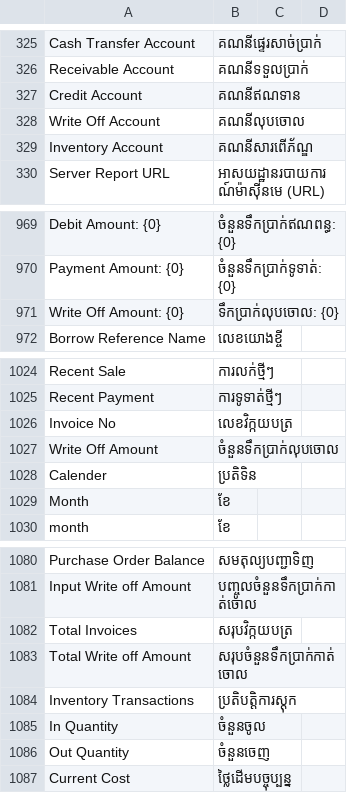
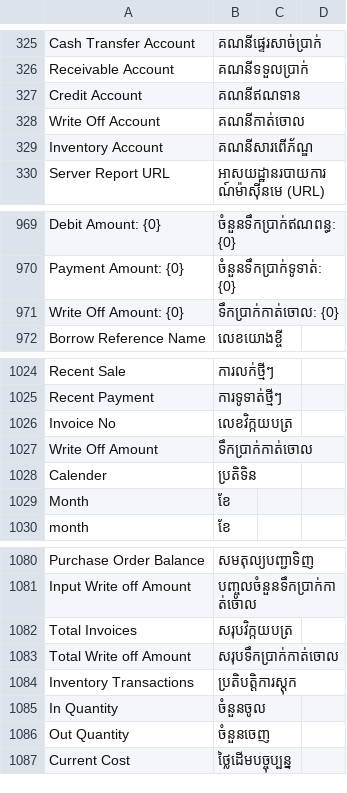
Before and after one commit to tespheakdeyesoftix/ice_control, a CSV file: ice_control/translations/km.csv, drawn as a sheet; only a part is shown, gaps mark what is left out.

```diff
--- a/ice_control/translations/km.csv
+++ b/ice_control/translations/km.csv
@@ -327,3 +327,3 @@ Receivable Account,គណនីទទួលប្រាក់
 Credit Account,គណនីឥណទាន
-Write Off Account,គណនីលុបចោល
+Write Off Account,គណនីកាត់ចោល
 Inventory Account,គណនីសារពើភ័ណ្ឌ
@@ -970,3 +970,3 @@ Debit Amount: {0},ចំនួនទឹកប្រាក់ឥណពន្ធ:
 Payment Amount: {0},ចំនួនទឹកប្រាក់ទូទាត់: {0}
-Write Off Amount: {0},ទឹកប្រាក់លុបចោល: {0}
+Write Off Amount: {0},ទឹកប្រាក់កាត់ចោល: {0}
 Borrow Reference Name,លេខយោងខ្ចី
@@ -1026,3 +1026,3 @@ Recent Payment,ការទូទាត់ថ្មីៗ
 Invoice No,លេខវិក្កយបត្រ
-Write Off Amount,ចំនួនទឹកប្រាក់លុបចោល
+Write Off Amount,ទឹកប្រាក់កាត់ចោល
 Calender,ប្រតិទិន
@@ -1082,3 +1082,3 @@ Input Write off Amount,បញ្ចូលចំនួនទឹកប្រាក
 Total Invoices,សរុបវិក្កយបត្រ
-Total Write off Amount,សរុបចំនួនទឹកប្រាក់កាត់ចោល
+Total Write off Amount,សរុបទឹកប្រាក់កាត់ចោល
 Inventory Transactions,ប្រតិបត្តិការស្តុក
```
Also changed, not shown: 49 other files.
